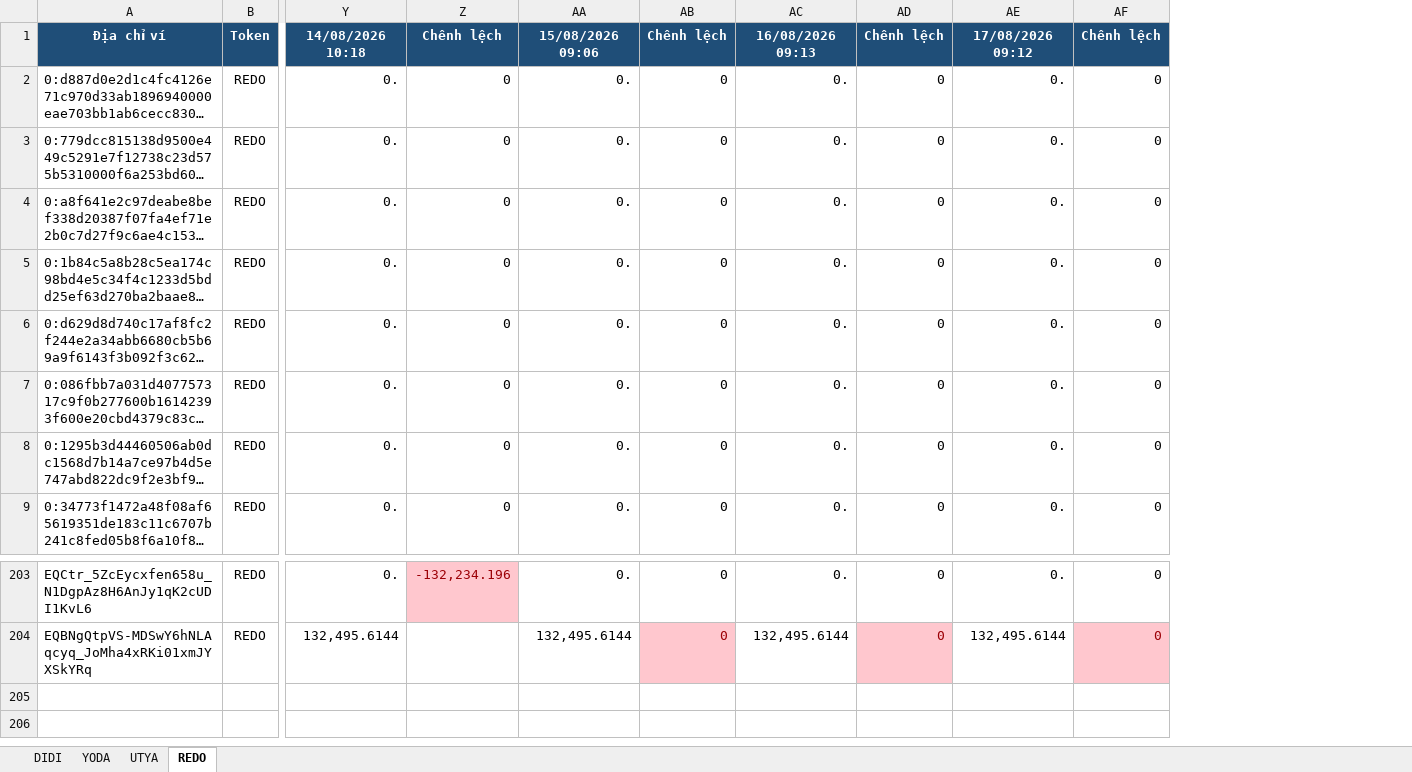
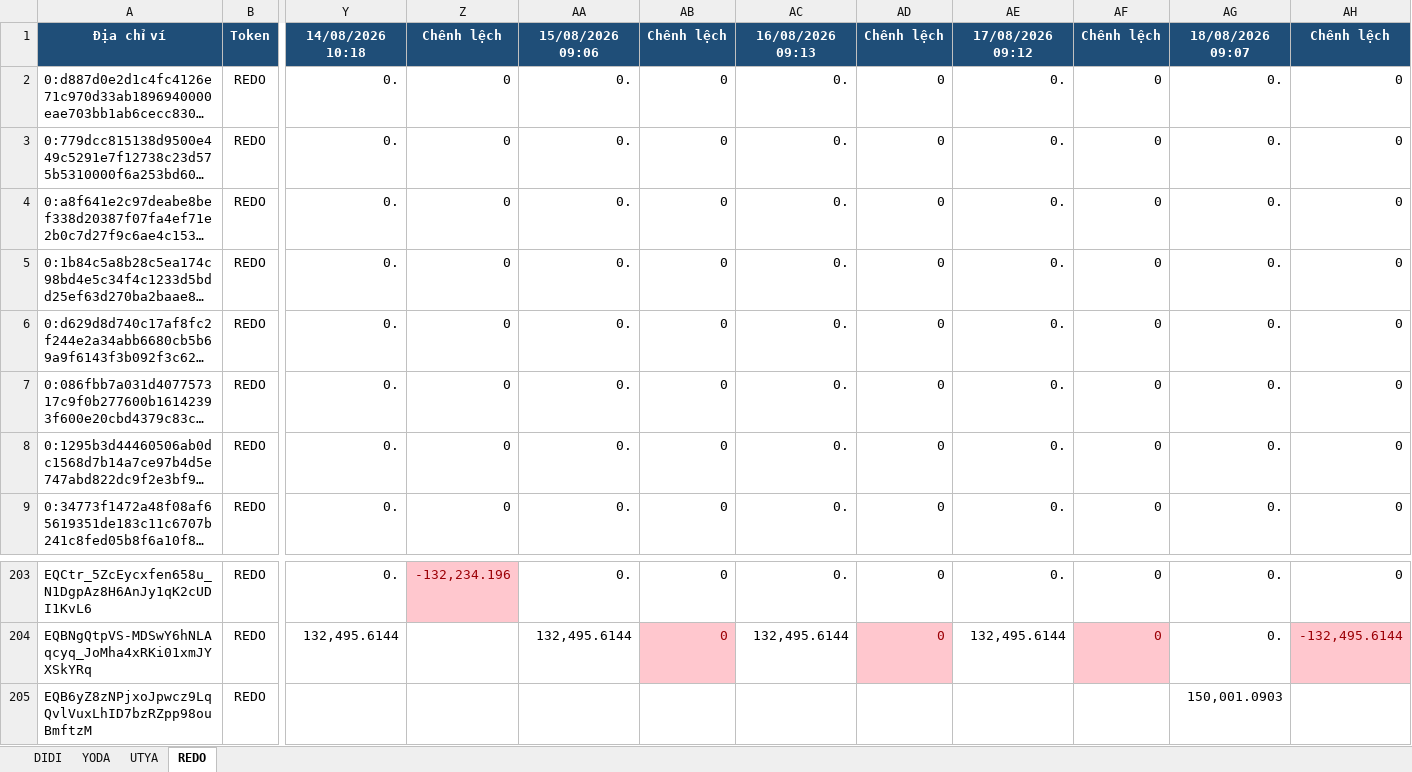
Before and after one commit to anhvt118/ton-wallet-tracker, an Excel workbook: data/theo_doi_vi.xlsx, sheet REDO, drawn as a sheet; only a part is shown, gaps mark what is left out; long unchanged cells end in …; values as stored, in another font and other column widths than the file's, no borders; rows hold the shown columns only; the diff names each change by its address in the sheet, - before the commit and + after, or states it on an @@ line.

```diff
--- a/data/theo_doi_vi.xlsx (sheet REDO)
+++ b/data/theo_doi_vi.xlsx (sheet REDO)
+column AG, rows 1-9: 18/08/2026 09:07 | 0. | 0. | 0. | 0. | 0. | 0. | 0. | 0.; rows 203-204: 0. | 0.
+column AH, rows 1-9: Chênh lệch | 0 | 0 | 0 | 0 | 0 | 0 | 0 | 0; rows 203-204: 0 | -132,495.6144
+row 205: EQB6yZ8zNPjxoJpwcz9LqQvlVuxLhID7bzRZpp98ouBmftzM | REDO |  |  |  |  |  |  |  |  | 150,001.0903
```
Also changed, not shown: sheet UTYA, sheet DIDI, sheet YODA.
